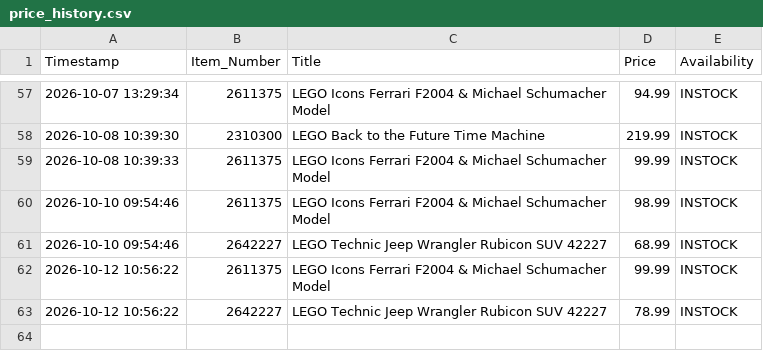
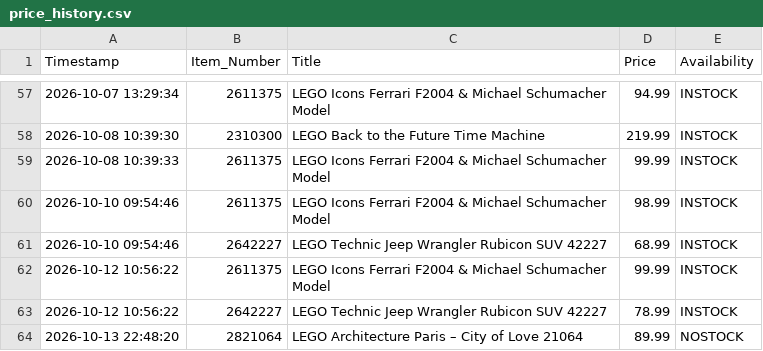
Before and after one commit to dorbei0901/deal-scraper, a CSV file: price_history.csv, drawn as a sheet; only a part is shown, gaps mark what is left out.

```diff
--- a/price_history.csv
+++ b/price_history.csv
@@ -63 +63,2 @@ Timestamp,Item_Number,Title,Price,Availability
 2026-10-12 10:56:22,2642227,LEGO Technic Jeep Wrangler Rubicon SUV 42227,78.99,INSTOCK
+2026-10-13 22:48:20,2821064,LEGO Architecture Paris – City of Love 21064,89.99,NOSTOCK
```
Also changed, not shown: 1 other file.
